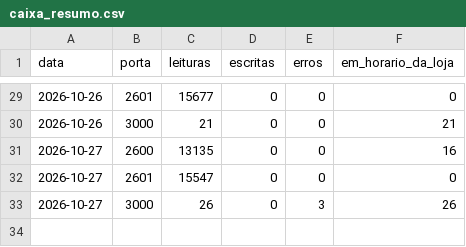
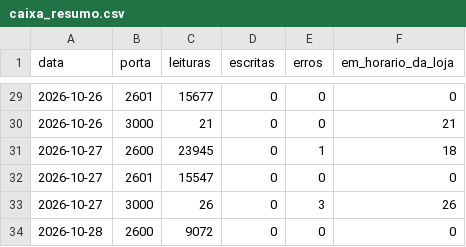
Before and after one commit to xxffoottxx/artsoft-call-log, a CSV file: caixa_resumo.csv, drawn as a sheet; only a part is shown, gaps mark what is left out.

```diff
--- a/caixa_resumo.csv
+++ b/caixa_resumo.csv
@@ -30,4 +30,5 @@ data,porta,leituras,escritas,erros,em_horario_da_loja
 2026-10-26,3000,21,0,0,21
-2026-10-27,2600,13135,0,0,16
+2026-10-27,2600,23945,0,1,18
 2026-10-27,2601,15547,0,0,0
 2026-10-27,3000,26,0,3,26
+2026-10-28,2600,9072,0,0,0
```
Also changed, not shown: daily_summary.csv, 2 other files.
